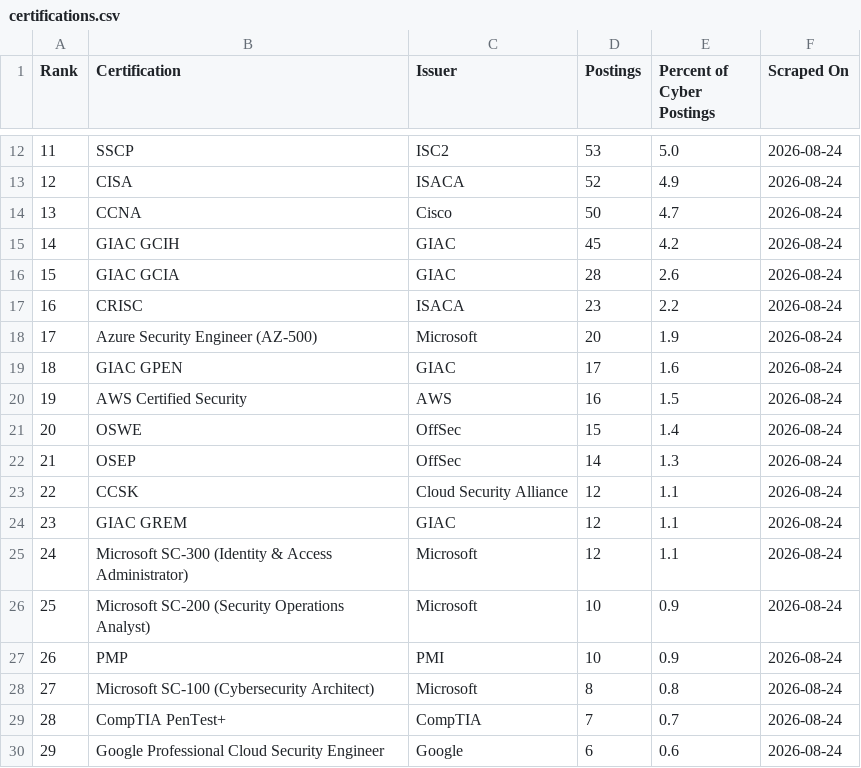
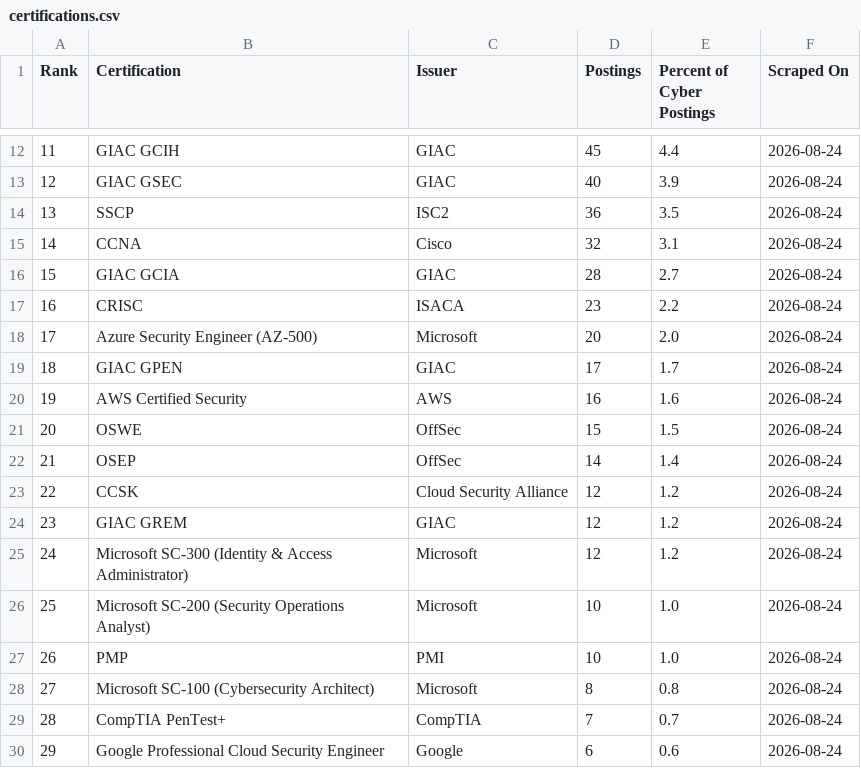
Before and after one commit to nathandotexe/certification-scraper, a CSV file: output/data/certifications.csv, drawn as a sheet; only a part is shown, gaps mark what is left out; the diff covers the shown part only.

```diff
--- a/output/data/certifications.csv
+++ b/output/data/certifications.csv
@@ -12,17 +12,17 @@ Rank,Certification,Issuer,Postings,Percent of Cyber Postings,Scraped On
-11,SSCP,ISC2,53,5.0,2026-08-24
-12,CISA,ISACA,52,4.9,2026-08-24
-13,CCNA,Cisco,50,4.7,2026-08-24
-14,GIAC GCIH,GIAC,45,4.2,2026-08-24
-15,GIAC GCIA,GIAC,28,2.6,2026-08-24
+11,GIAC GCIH,GIAC,45,4.4,2026-08-24
+12,GIAC GSEC,GIAC,40,3.9,2026-08-24
+13,SSCP,ISC2,36,3.5,2026-08-24
+14,CCNA,Cisco,32,3.1,2026-08-24
+15,GIAC GCIA,GIAC,28,2.7,2026-08-24
 16,CRISC,ISACA,23,2.2,2026-08-24
-17,Azure Security Engineer (AZ-500),Microsoft,20,1.9,2026-08-24
-18,GIAC GPEN,GIAC,17,1.6,2026-08-24
-19,AWS Certified Security,AWS,16,1.5,2026-08-24
-20,OSWE,OffSec,15,1.4,2026-08-24
-21,OSEP,OffSec,14,1.3,2026-08-24
-22,CCSK,Cloud Security Alliance,12,1.1,2026-08-24
-23,GIAC GREM,GIAC,12,1.1,2026-08-24
-24,Microsoft SC-300 (Identity & Access Administrator),Microsoft,12,1.1,2026-08-24
-25,Microsoft SC-200 (Security Operations Analyst),Microsoft,10,0.9,2026-08-24
-26,PMP,PMI,10,0.9,2026-08-24
+17,Azure Security Engineer (AZ-500),Microsoft,20,2.0,2026-08-24
+18,GIAC GPEN,GIAC,17,1.7,2026-08-24
+19,AWS Certified Security,AWS,16,1.6,2026-08-24
+20,OSWE,OffSec,15,1.5,2026-08-24
+21,OSEP,OffSec,14,1.4,2026-08-24
+22,CCSK,Cloud Security Alliance,12,1.2,2026-08-24
+23,GIAC GREM,GIAC,12,1.2,2026-08-24
+24,Microsoft SC-300 (Identity & Access Administrator),Microsoft,12,1.2,2026-08-24
+25,Microsoft SC-200 (Security Operations Analyst),Microsoft,10,1.0,2026-08-24
+26,PMP,PMI,10,1.0,2026-08-24
 27,Microsoft SC-100 (Cybersecurity Architect),Microsoft,8,0.8,2026-08-24
```
Also changed, not shown: 30 edited cells elsewhere in this file, site/history/2026-08/global/certifications.csv, site/history/global_timeseries.csv, 11 other files.
